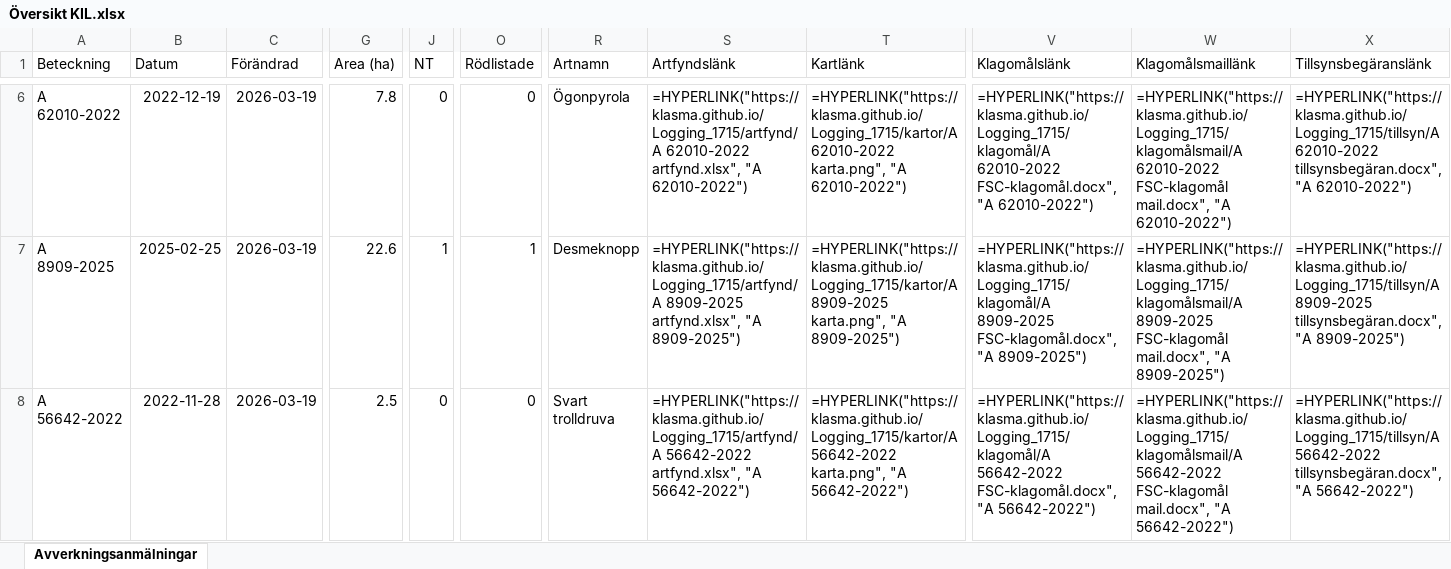
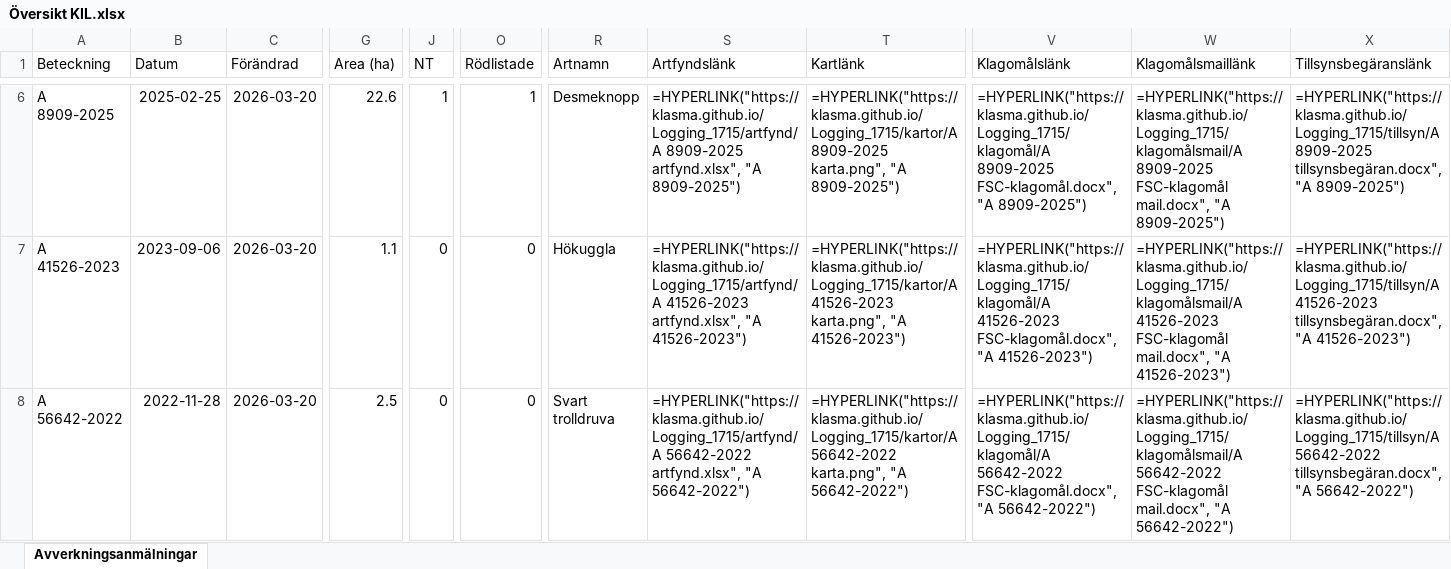
Before and after one commit to klasma/Logging_1715, an Excel workbook: Översikt KIL.xlsx, sheet Avverkningsanmälningar, drawn as a sheet; only a part is shown, gaps mark what is left out; values as stored, in another font and other column widths than the file's, no borders; formulas without a stored value are shown as written; the diff covers the shown part only; the diff names each change by its address in the sheet, - before the commit and + after, or states it on an @@ line.

```diff
--- a/Översikt KIL.xlsx (sheet Avverkningsanmälningar)
+++ b/Översikt KIL.xlsx (sheet Avverkningsanmälningar)
-A6 (Beteckning): A 62010-2022
+A6 (Beteckning): A 8909-2025
-B6 (Datum): 2022-12-19
+B6 (Datum): 2025-02-25
-C6:C8 (Förändrad): 2026-03-19
+C6:C8 (Förändrad): 2026-03-20
-G6 (Area (ha)): 7.8
+G6 (Area (ha)): 22.6
-J6 (NT): 0
+J6 (NT): 1
-O6 (Rödlistade): 0
+O6 (Rödlistade): 1
-R6 (Artnamn): Ögonpyrola
+R6 (Artnamn): Desmeknopp
-S6 (Artfyndslänk): =HYPERLINK("https://klasma.github.io/Logging_1715/artfynd/A 62010-2022 artfynd.xlsx", "A 62010-2022")
+S6 (Artfyndslänk): =HYPERLINK("https://klasma.github.io/Logging_1715/artfynd/A 8909-2025 artfynd.xlsx", "A 8909-2025")
-T6 (Kartlänk): =HYPERLINK("https://klasma.github.io/Logging_1715/kartor/A 62010-2022 karta.png", "A 62010-2022")
+T6 (Kartlänk): =HYPERLINK("https://klasma.github.io/Logging_1715/kartor/A 8909-2025 karta.png", "A 8909-2025")
-V6 (Klagomålslänk): =HYPERLINK("https://klasma.github.io/Logging_1715/klagomål/A 62010-2022 FSC-klagomål.docx", "A 62010-2022")
+V6 (Klagomålslänk): =HYPERLINK("https://klasma.github.io/Logging_1715/klagomål/A 8909-2025 FSC-klagomål.docx", "A 8909-2025")
-W6 (Klagomålsmaillänk): =HYPERLINK("https://klasma.github.io/Logging_1715/klagomålsmail/A 62010-2022 FSC-klagomål mail.docx", "A 62010-2022")
+W6 (Klagomålsmaillänk): =HYPERLINK("https://klasma.github.io/Logging_1715/klagomålsmail/A 8909-2025 FSC-klagomål mail.docx", "A 8909-2025")
-X6 (Tillsynsbegäranslänk): =HYPERLINK("https://klasma.github.io/Logging_1715/tillsyn/A 62010-2022 tillsynsbegäran.docx", "A 62010-2022")
+X6 (Tillsynsbegäranslänk): =HYPERLINK("https://klasma.github.io/Logging_1715/tillsyn/A 8909-2025 tillsynsbegäran.docx", "A 8909-2025")
-A7 (Beteckning): A 8909-2025
+A7 (Beteckning): A 41526-2023
-B7 (Datum): 2025-02-25
+B7 (Datum): 2023-09-06
-G7 (Area (ha)): 22.6
+G7 (Area (ha)): 1.1
-J7 (NT): 1
+J7 (NT): 0
-O7 (Rödlistade): 1
+O7 (Rödlistade): 0
-R7 (Artnamn): Desmeknopp
+R7 (Artnamn): Hökuggla
-S7 (Artfyndslänk): =HYPERLINK("https://klasma.github.io/Logging_1715/artfynd/A 8909-2025 artfynd.xlsx", "A 8909-2025")
+S7 (Artfyndslänk): =HYPERLINK("https://klasma.github.io/Logging_1715/artfynd/A 41526-2023 artfynd.xlsx", "A 41526-2023")
-T7 (Kartlänk): =HYPERLINK("https://klasma.github.io/Logging_1715/kartor/A 8909-2025 karta.png", "A 8909-2025")
+T7 (Kartlänk): =HYPERLINK("https://klasma.github.io/Logging_1715/kartor/A 41526-2023 karta.png", "A 41526-2023")
-V7 (Klagomålslänk): =HYPERLINK("https://klasma.github.io/Logging_1715/klagomål/A 8909-2025 FSC-klagomål.docx", "A 8909-2025")
+V7 (Klagomålslänk): =HYPERLINK("https://klasma.github.io/Logging_1715/klagomål/A 41526-2023 FSC-klagomål.docx", "A 41526-2023")
-W7 (Klagomålsmaillänk): =HYPERLINK("https://klasma.github.io/Logging_1715/klagomålsmail/A 8909-2025 FSC-klagomål mail.docx", "A 8909-2025")
+W7 (Klagomålsmaillänk): =HYPERLINK("https://klasma.github.io/Logging_1715/klagomålsmail/A 41526-2023 FSC-klagomål mail.docx", "A 41526-2023")
-X7 (Tillsynsbegäranslänk): =HYPERLINK("https://klasma.github.io/Logging_1715/tillsyn/A 8909-2025 tillsynsbegäran.docx", "A 8909-2025")
+X7 (Tillsynsbegäranslänk): =HYPERLINK("https://klasma.github.io/Logging_1715/tillsyn/A 41526-2023 tillsynsbegäran.docx", "A 41526-2023")
```
Also changed, not shown: 1310 edited cells elsewhere in this sheet, artfynd/A 38039-2024 artfynd.xlsx, artfynd/A 41526-2023 artfynd.xlsx, 50 other files.
